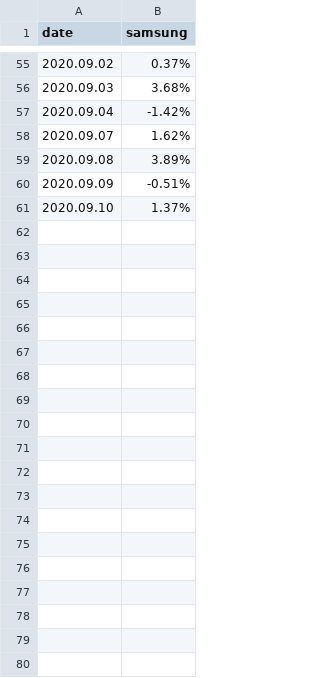
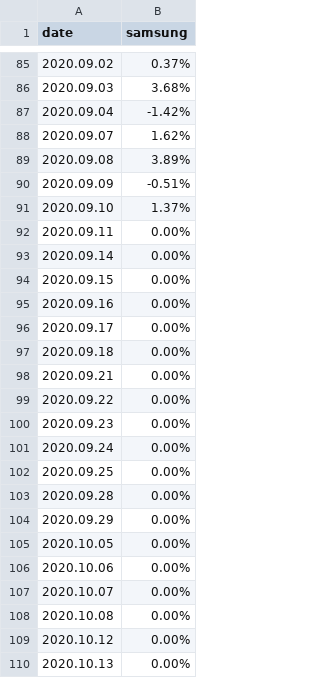
Before and after one commit to naind/data_visualization, a CSV file: chart/data/data01.csv, drawn as a sheet; only a part is shown, gaps mark what is left out; the diff covers the shown part only.

```diff
--- a/chart/data/data01.csv
+++ b/chart/data/data01.csv
@@ -61 +91,20 @@ date,samsung
 2020.09.10,1.37%
+2020.09.11,0.00%
+2020.09.14,0.00%
+2020.09.15,0.00%
+2020.09.16,0.00%
+2020.09.17,0.00%
+2020.09.18,0.00%
+2020.09.21,0.00%
+2020.09.22,0.00%
+2020.09.23,0.00%
+2020.09.24,0.00%
+2020.09.25,0.00%
+2020.09.28,0.00%
+2020.09.29,0.00%
+2020.10.05,0.00%
+2020.10.06,0.00%
+2020.10.07,0.00%
+2020.10.08,0.00%
+2020.10.12,0.00%
+2020.10.13,0.00%
```
Also changed, not shown: 42 added rows elsewhere in this file, 2 other files.
